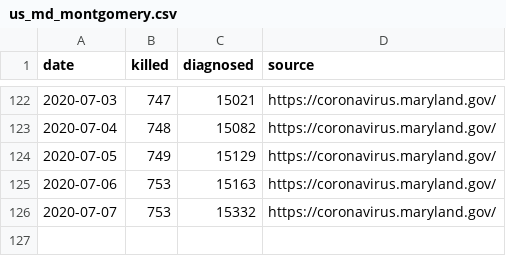
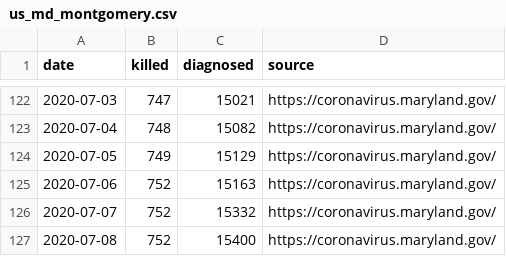
Before and after one commit to tkphd/covid19-curve-your-county, a CSV file: us_md_montgomery.csv, drawn as a sheet; only a part is shown, gaps mark what is left out.

```diff
--- a/us_md_montgomery.csv
+++ b/us_md_montgomery.csv
@@ -124,3 +124,4 @@ date,killed,diagnosed,source
 2020-07-05,749,15129,"https://coronavirus.maryland.gov/"
-2020-07-06,753,15163,"https://coronavirus.maryland.gov/"
-2020-07-07,753,15332,"https://coronavirus.maryland.gov/"
+2020-07-06,752,15163,"https://coronavirus.maryland.gov/"
+2020-07-07,752,15332,"https://coronavirus.maryland.gov/"
+2020-07-08,752,15400,"https://coronavirus.maryland.gov/"
```
Also changed, not shown: 4 other files.
